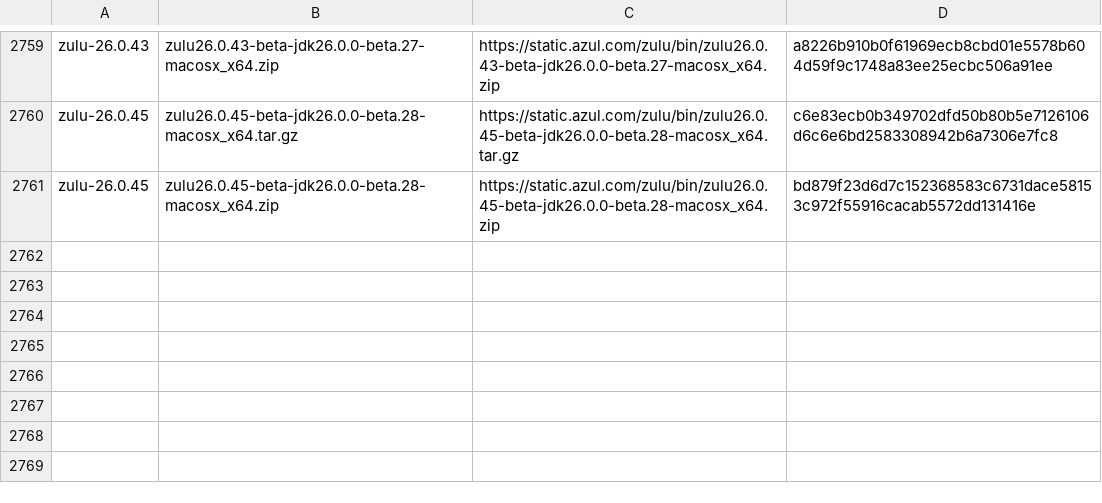
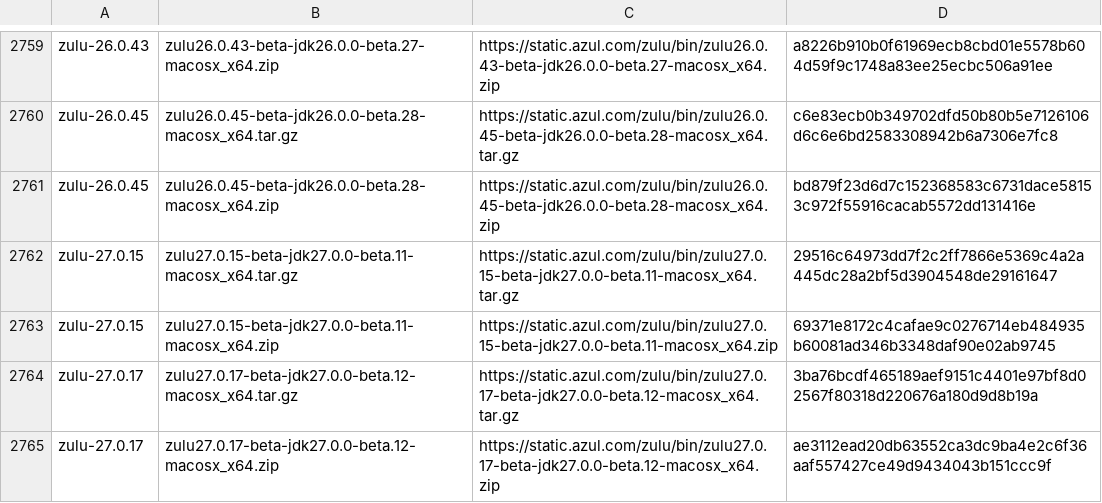
Before and after one commit to halcyon/asdf-java, a TSV file: data/jdk-macosx-x86_64-ea.tsv, drawn as a sheet; only a part is shown, gaps mark what is left out; the diff names each change by its address in the sheet, - before the commit and + after, or states it on an @@ line.

```diff
--- a/data/jdk-macosx-x86_64-ea.tsv
+++ b/data/jdk-macosx-x86_64-ea.tsv
+row 2762: zulu-27.0.15 | zulu27.0.15-beta-jdk27.0.0-beta.11-macosx_x64.tar.gz | https://static.azul.com/zulu/bin/zulu27.0.15-beta-jdk27.0.0-beta.11-macosx_x64.tar.gz | 29516c64973dd7f2c2ff7866e5369c4a2a445dc28a2bf5d3904548de29161647
+row 2763: zulu-27.0.15 | zulu27.0.15-beta-jdk27.0.0-beta.11-macosx_x64.zip | https://static.azul.com/zulu/bin/zulu27.0.15-beta-jdk27.0.0-beta.11-macosx_x64.zip | 69371e8172c4cafae9c0276714eb484935b60081ad346b3348daf90e02ab9745
+row 2764: zulu-27.0.17 | zulu27.0.17-beta-jdk27.0.0-beta.12-macosx_x64.tar.gz | https://static.azul.com/zulu/bin/zulu27.0.17-beta-jdk27.0.0-beta.12-macosx_x64.tar.gz | 3ba76bcdf465189aef9151c4401e97bf8d02567f80318d220676a180d9d8b19a
+row 2765: zulu-27.0.17 | zulu27.0.17-beta-jdk27.0.0-beta.12-macosx_x64.zip | https://static.azul.com/zulu/bin/zulu27.0.17-beta-jdk27.0.0-beta.12-macosx_x64.zip | ae3112ead20db63552ca3dc9ba4e2c6f36aaf557427ce49d9434043b151ccc9f
```
Also changed, not shown: data/jdk-linux-aarch64-ea.tsv, data/jdk-linux-x86_64-ea.tsv, 9 other files.
